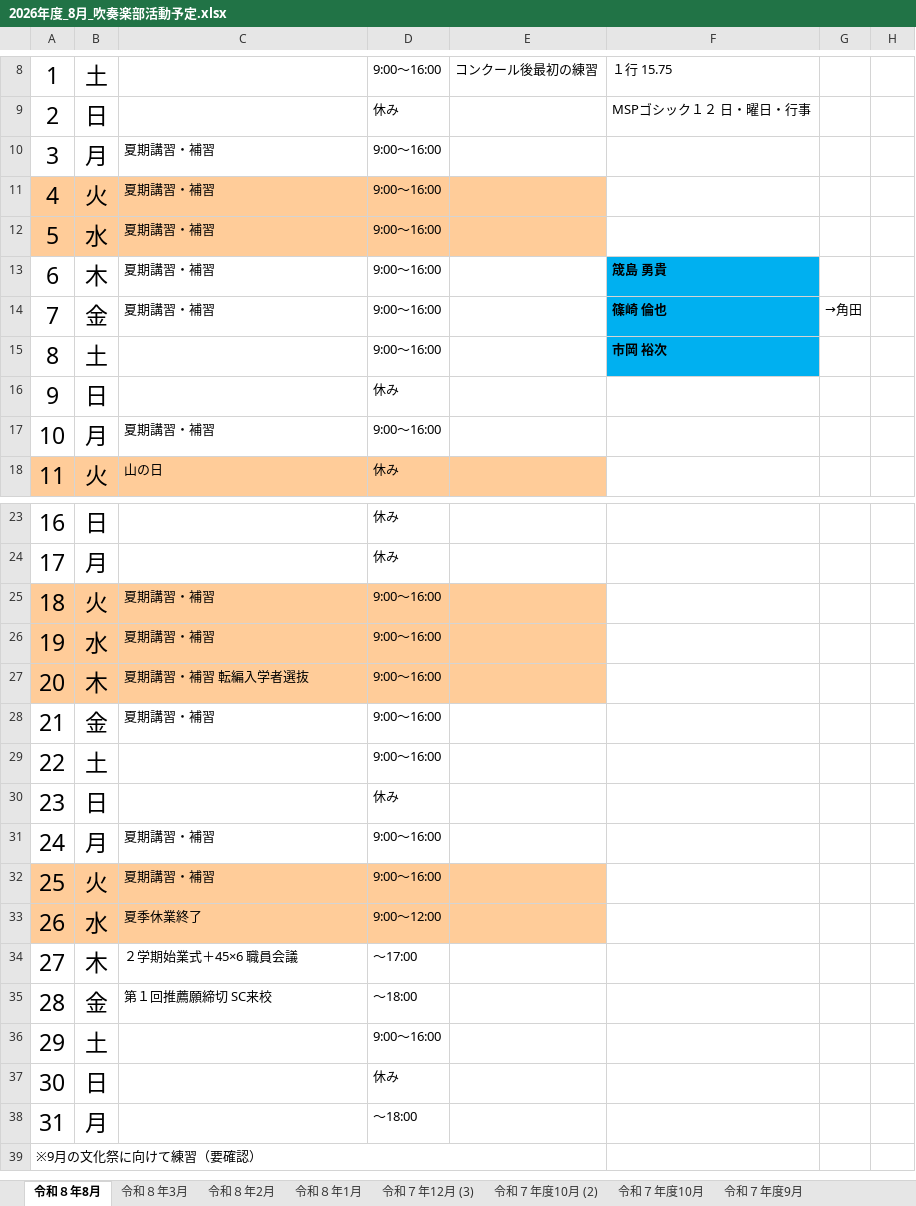
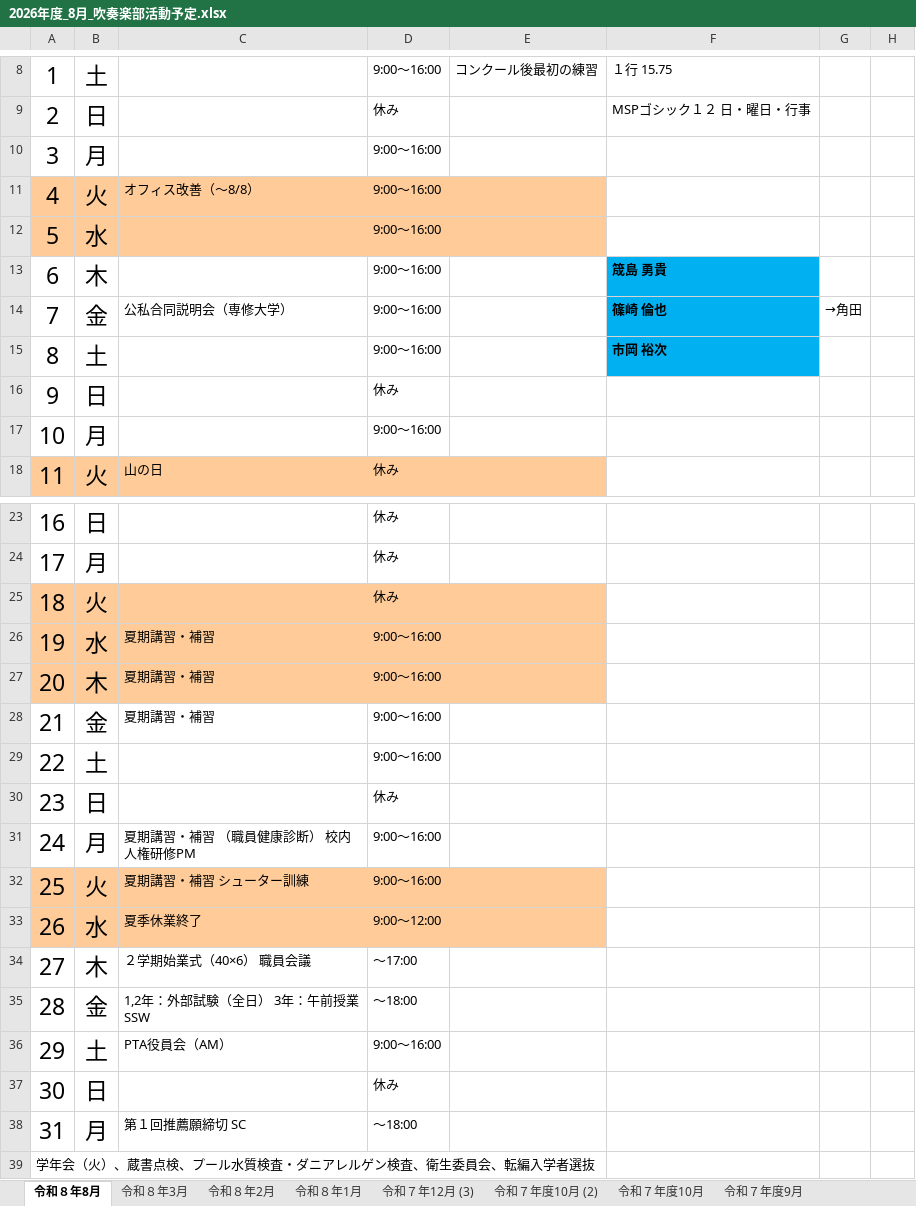
Before and after one commit to nakatadaiki1012-design/classmatch, an Excel workbook: 2026年度_8月_吹奏楽部活動予定.xlsx, sheet 令和８年8月, drawn as a sheet; only a part is shown, gaps mark what is left out; values as stored, in another font and other column widths than the file's, no borders; the diff names each change by its address in the sheet, - before the commit and + after, or states it on an @@ line.

```diff
--- a/2026年度_8月_吹奏楽部活動予定.xlsx (sheet 令和８年8月)
+++ b/2026年度_8月_吹奏楽部活動予定.xlsx (sheet 令和８年8月)
-C10: 夏期講習・補習
+C10: (empty)
-C11: 夏期講習・補習
+C11: オフィス改善（～8/8）
-C12:C13: 夏期講習・補習
+C12:C13: (empty)
-C14: 夏期講習・補習
+C14: 公私合同説明会（専修大学）
-C17: 夏期講習・補習
+C17: (empty)
-C25: 夏期講習・補習
+C25: (empty)
-D25: 9:00～16:00
+D25: 休み
-C27: 夏期講習・補習 転編入学者選抜
+C27: 夏期講習・補習
-C31: 夏期講習・補習
+C31: 夏期講習・補習 （職員健康診断） 校内人権研修PM
-C32: 夏期講習・補習
+C32: 夏期講習・補習 シューター訓練
-C34: ２学期始業式＋45×6 職員会議
+C34: ２学期始業式（40×6） 職員会議
-C35: 第１回推薦願締切 SC来校
+C35: 1,2年：外部試験（全日） 3年：午前授業 SSW
-C36: (empty)
+C36: PTA役員会（AM）
-C38: (empty)
+C38: 第１回推薦願締切 SC
-A39: ※9月の文化祭に向けて練習（要確認）
+A39: 学年会（火）、蔵書点検、プール水質検査・ダニアレルゲン検査、衛生委員会、転編入学者選抜
```
